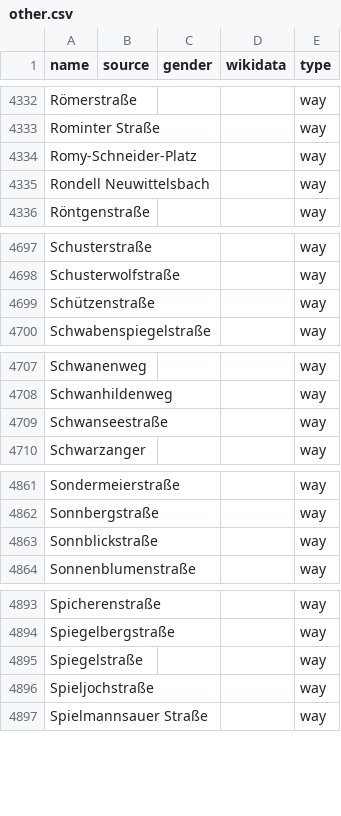
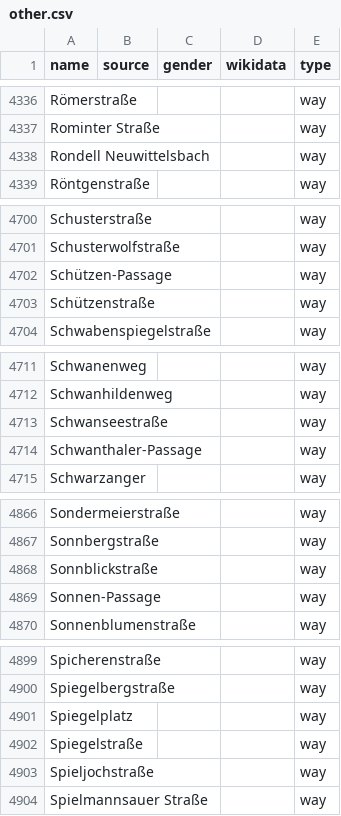
Before and after one commit to EqualStreetNames/equalstreetnames-munich, a CSV file: data/other.csv, drawn as a sheet; only a part is shown, gaps mark what is left out; the diff covers the shown part only.

```diff
--- a/data/other.csv
+++ b/data/other.csv
@@ -4333,3 +4337,2 @@ Römerstraße,,,,way
 "Rominter Straße",,,,way
-Romy-Schneider-Platz,,,,way
 "Rondell Neuwittelsbach",,,,way
@@ -4698,2 +4701,3 @@ Schusterstraße,,,,way
 Schusterwolfstraße,,,,way
+Schützen-Passage,,,,way
 Schützenstraße,,,,way
@@ -4709,2 +4713,3 @@ Schwanhildenweg,,,,way
 Schwanseestraße,,,,way
+Schwanthaler-Passage,,,,way
 Schwarzanger,,,,way
@@ -4863,2 +4868,3 @@ Sonnbergstraße,,,,way
 Sonnblickstraße,,,,way
+Sonnen-Passage,,,,way
 Sonnenblumenstraße,,,,way
@@ -4894,2 +4900,3 @@ Spicherenstraße,,,,way
 Spiegelbergstraße,,,,way
+Spiegelplatz,,,,way
 Spiegelstraße,,,,way
```
Also changed, not shown: 9 added rows, 3 removed rows and 2 edited cells elsewhere in this file, data/gender.csv, 3 other files.
